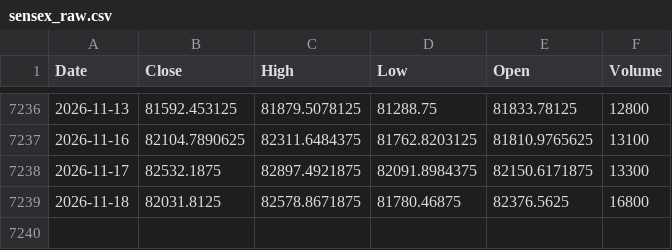
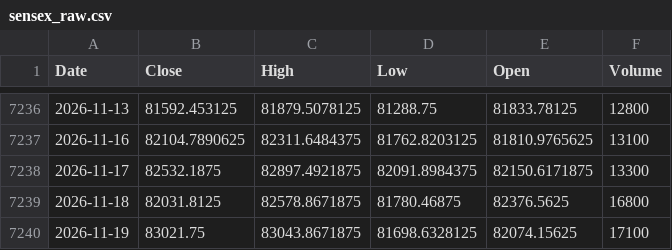
Before and after one commit to Harshithpatali/Sensex_Quant_Lab, a CSV file: data/raw/sensex_raw.csv, drawn as a sheet; only a part is shown, gaps mark what is left out.

```diff
--- a/data/raw/sensex_raw.csv
+++ b/data/raw/sensex_raw.csv
@@ -7239 +7239,2 @@ Date,Close,High,Low,Open,Volume
 2026-11-18,82031.8125,82578.8671875,81780.46875,82376.5625,16800
+2026-11-19,83021.75,83043.8671875,81698.6328125,82074.15625,17100
```
Also changed, not shown: artifacts/reports/history.csv, artifacts/reports/leaderboard.csv, 3 other files.
